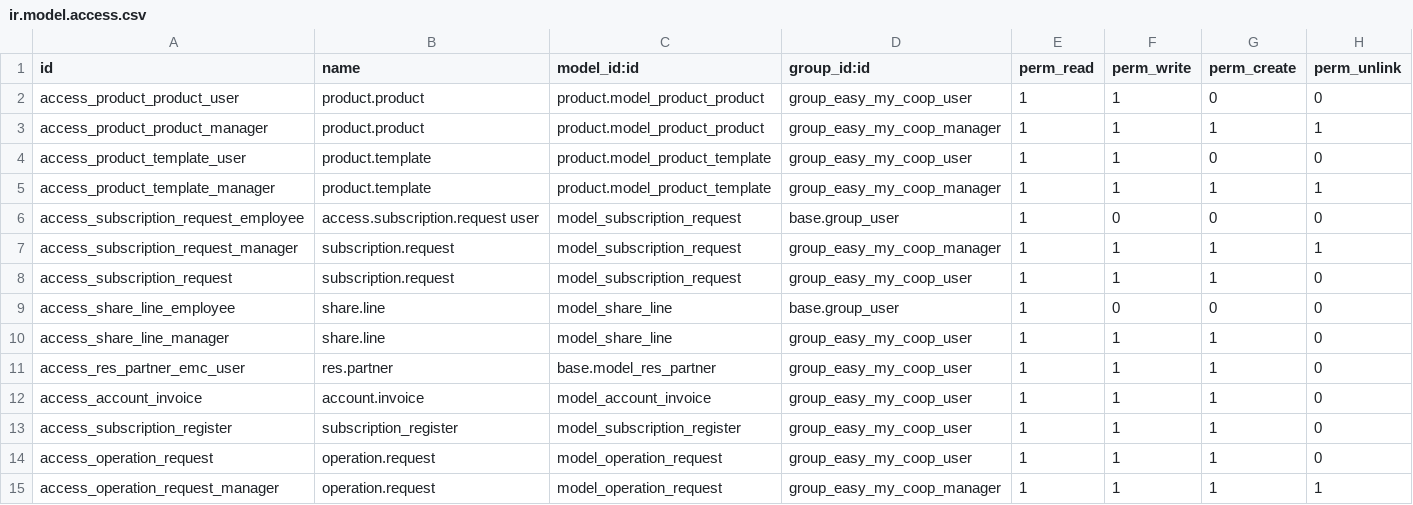
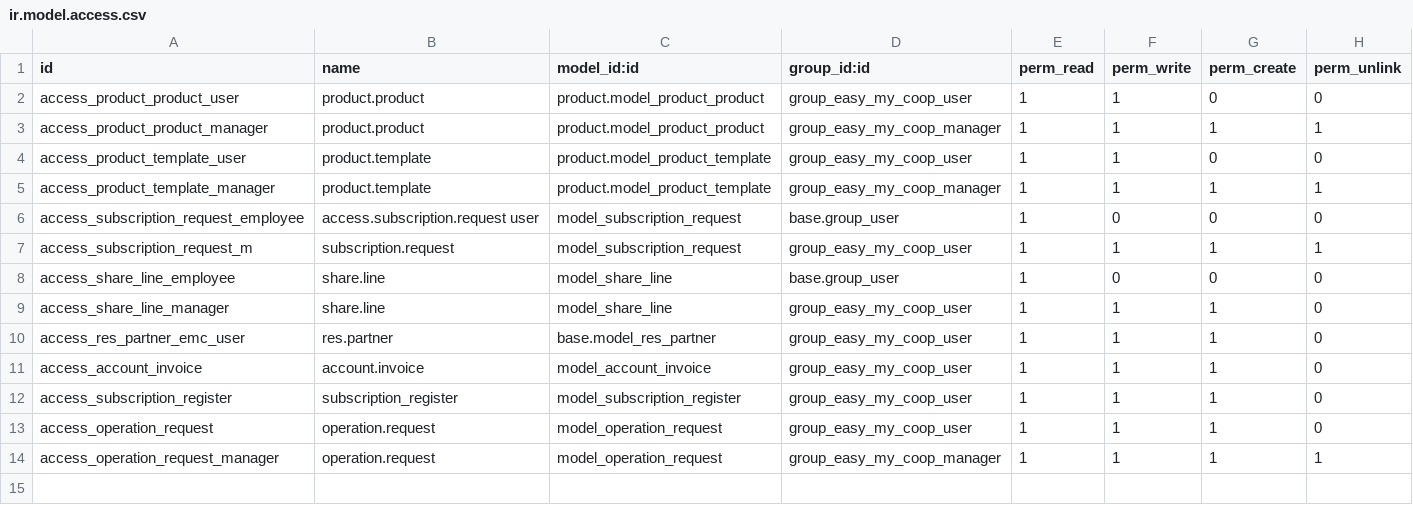
Before and after one commit to lucaorioli/cooperative, a CSV file: cooperator/security/ir.model.access.csv, drawn as a sheet.

```diff
--- a/cooperator/security/ir.model.access.csv
+++ b/cooperator/security/ir.model.access.csv
@@ -6,4 +6,3 @@ access_product_template_manager,product.template,product.model_product_template,
 access_subscription_request_employee,access.subscription.request user,model_subscription_request,base.group_user,1,0,0,0
-access_subscription_request_manager,subscription.request,model_subscription_request,group_easy_my_coop_manager,1,1,1,1
-access_subscription_request,subscription.request,model_subscription_request,group_easy_my_coop_user,1,1,1,0
+access_subscription_request_m,subscription.request,model_subscription_request,group_easy_my_coop_user,1,1,1,1
 access_share_line_employee,share.line,model_share_line,base.group_user,1,0,0,0
```
Also changed, not shown: 2 other files.
